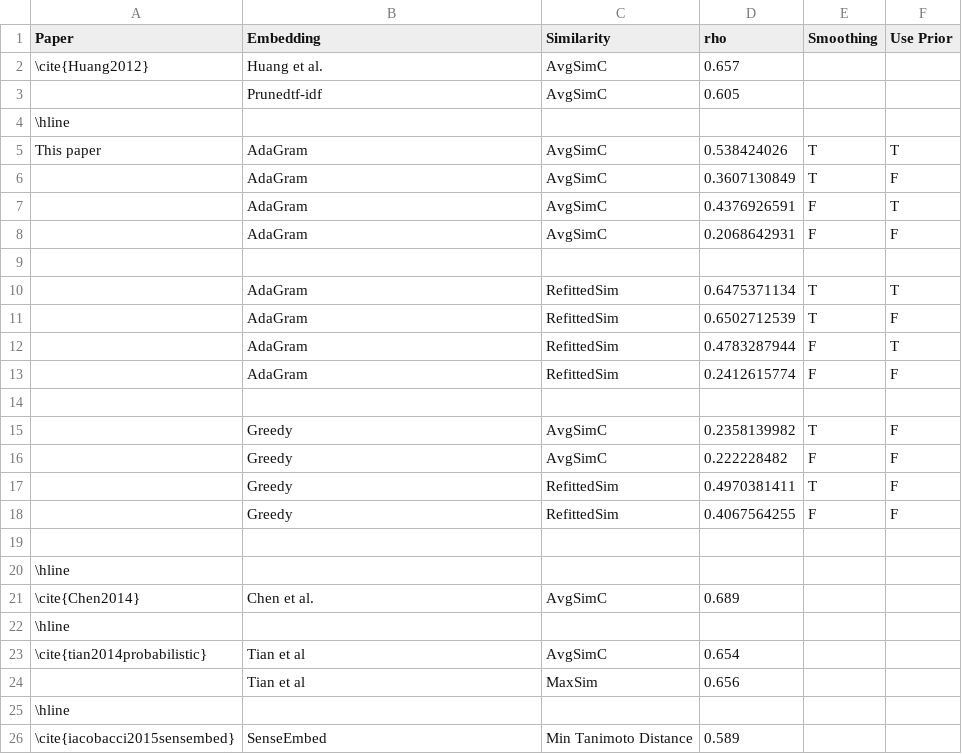
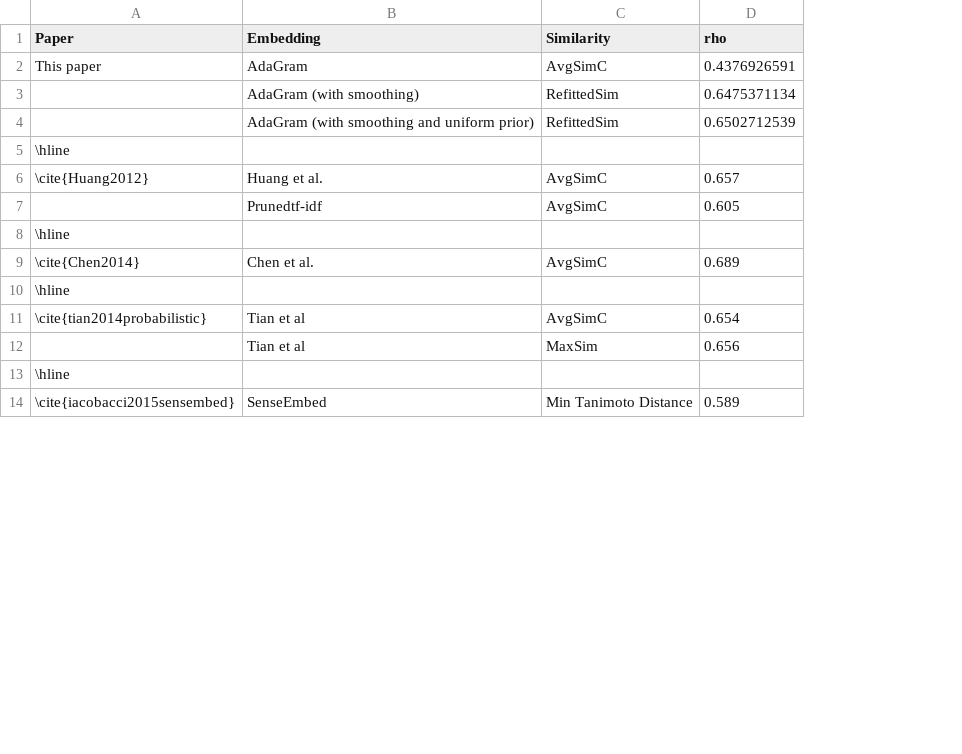
Before and after one commit to oxinabox/phd, a CSV file: documents_prepared/Conference Papers/WordSenseEmbeddings/data/swsc.csv, drawn as a sheet; only a part is shown; removed rows and columns are numbered as before the commit, all else as after; the diff names each change by its address in the sheet, - before the commit and + after, or states it on an @@ line.

```diff
--- a/documents_prepared/Conference Papers/WordSenseEmbeddings/data/swsc.csv
+++ b/documents_prepared/Conference Papers/WordSenseEmbeddings/data/swsc.csv
-column E (Smoothing), empty
-column F (Use Prior), empty
+row 2: This paper | AdaGram | AvgSimC | 0.4376926591
+row 3:  | AdaGram (with smoothing) | RefittedSim | 0.6475371134
+row 4:  | AdaGram (with smoothing and uniform prior) | RefittedSim | 0.6502712539
@@ row 4 moved to row 5: \hline @@
-row 5: This paper | AdaGram | AvgSimC | 0.538424026 | T | T
-row 6:  | AdaGram | AvgSimC | 0.3607130849 | T | F
-row 7:  | AdaGram | AvgSimC | 0.4376926591 | F | T
-row 8:  | AdaGram | AvgSimC | 0.2068642931 | F | F
-row 9: (empty)
-row 10:  | AdaGram | RefittedSim | 0.6475371134 | T | T
-row 11:  | AdaGram | RefittedSim | 0.6502712539 | T | F
-row 12:  | AdaGram | RefittedSim | 0.4783287944 | F | T
-row 13:  | AdaGram | RefittedSim | 0.2412615774 | F | F
-row 14: (empty)
-row 15:  | Greedy | AvgSimC | 0.2358139982 | T | F
-row 16:  | Greedy | AvgSimC | 0.222228482 | F | F
-row 17:  | Greedy | RefittedSim | 0.4970381411 | T | F
-row 18:  | Greedy | RefittedSim | 0.4067564255 | F | F
-row 19: (empty)
```
Also changed, not shown: documents_prepared/Conference Papers/WordSenseEmbeddings/data/swsc-grid.csv, 3 other files.
